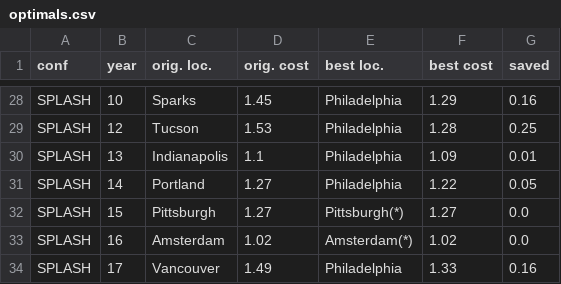
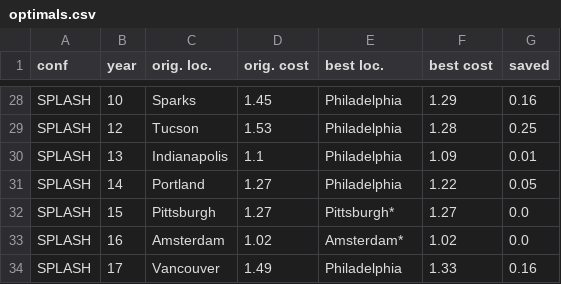
Before and after one commit to YaZko/sigplan-carbon-analysis, a CSV file: output/sigplan/optimals.csv, drawn as a sheet; only a part is shown, gaps mark what is left out; the diff covers the shown part only.

```diff
--- a/output/sigplan/optimals.csv
+++ b/output/sigplan/optimals.csv
@@ -31,4 +31,4 @@ SPLASH,13,Indianapolis,1.1,Philadelphia,1.09,0.01
 SPLASH,14,Portland,1.27,Philadelphia,1.22,0.05
-SPLASH,15,Pittsburgh,1.27,Pittsburgh(*),1.27,0.0
-SPLASH,16,Amsterdam,1.02,Amsterdam(*),1.02,0.0
+SPLASH,15,Pittsburgh,1.27,Pittsburgh*,1.27,0.0
+SPLASH,16,Amsterdam,1.02,Amsterdam*,1.02,0.0
 SPLASH,17,Vancouver,1.49,Philadelphia,1.33,0.16
```
Also changed, not shown: 10 edited cells elsewhere in this file, output/sigplan/demographic_delta.csv, 1 other file.
